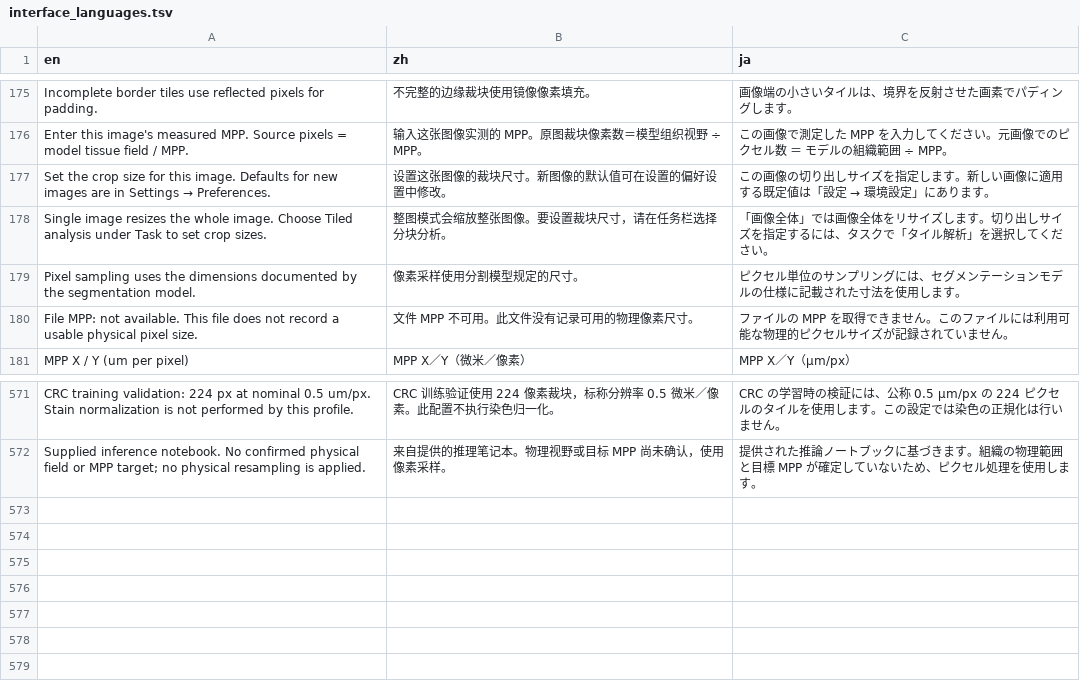
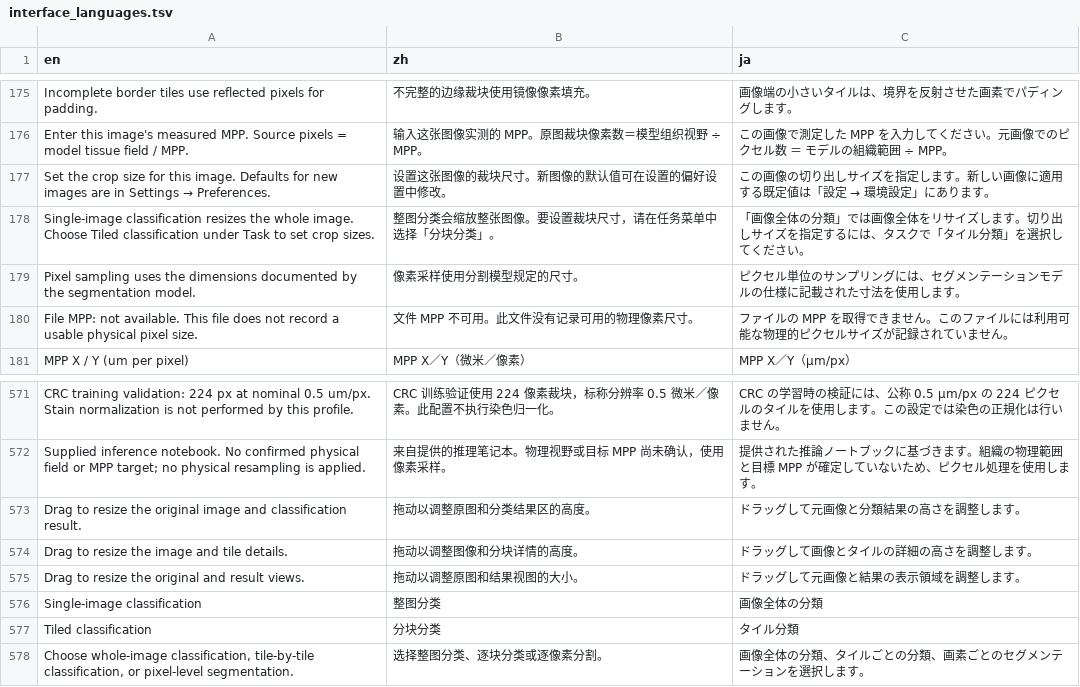
Before and after one commit to ziaozhuanxing/ZY-Path, a TSV file: assets/interface_languages.tsv, drawn as a sheet; only a part is shown, gaps mark what is left out.

Commit message:
Unify analysis controls and polish workspace

```diff
--- a/assets/interface_languages.tsv
+++ b/assets/interface_languages.tsv
@@ -177,3 +177,3 @@ Enter this image's measured MPP. Source pixels = model tissue field / MPP.	输
 Set the crop size for this image. Defaults for new images are in Settings → Preferences.	设置这张图像的裁块尺寸。新图像的默认值可在设置的偏好设置中修改。	この画像の切り出しサイズを指定します。新しい画像に適用する既定値は「設定 → 環境設定」にあります。
-Single image resizes the whole image. Choose Tiled analysis under Task to set crop sizes.	整图模式会缩放整张图像。要设置裁块尺寸，请在任务栏选择分块分析。	「画像全体」では画像全体をリサイズします。切り出しサイズを指定するには、タスクで「タイル解析」を選択してください。
+Single-image classification resizes the whole image. Choose Tiled classification under Task to set crop sizes.	整图分类会缩放整张图像。要设置裁块尺寸，请在任务菜单中选择「分块分类」。	「画像全体の分類」では画像全体をリサイズします。切り出しサイズを指定するには、タスクで「タイル分類」を選択してください。
 Pixel sampling uses the dimensions documented by the segmentation model.	像素采样使用分割模型规定的尺寸。	ピクセル単位のサンプリングには、セグメンテーションモデルの仕様に記載された寸法を使用します。
@@ -584 +584,7 @@ CRC training validation: 224 px at nominal 0.5 um/px. Stain normalization is not
 Supplied inference notebook. No confirmed physical field or MPP target; no physical resampling is applied.	来自提供的推理笔记本。物理视野或目标 MPP 尚未确认，使用像素采样。	提供された推論ノートブックに基づきます。組織の物理範囲と目標 MPP が確定していないため、ピクセル処理を使用します。
+Drag to resize the original image and classification result.	拖动以调整原图和分类结果区的高度。	ドラッグして元画像と分類結果の高さを調整します。
+Drag to resize the image and tile details.	拖动以调整图像和分块详情的高度。	ドラッグして画像とタイルの詳細の高さを調整します。
+Drag to resize the original and result views.	拖动以调整原图和结果视图的大小。	ドラッグして元画像と結果の表示領域を調整します。
+Single-image classification	整图分类	画像全体の分類
+Tiled classification	分块分类	タイル分類
+Choose whole-image classification, tile-by-tile classification, or pixel-level segmentation.	选择整图分类、逐块分类或逐像素分割。	画像全体の分類、タイルごとの分類、画素ごとのセグメンテーションを選択します。
```
Also changed, not shown: 20 other files.
